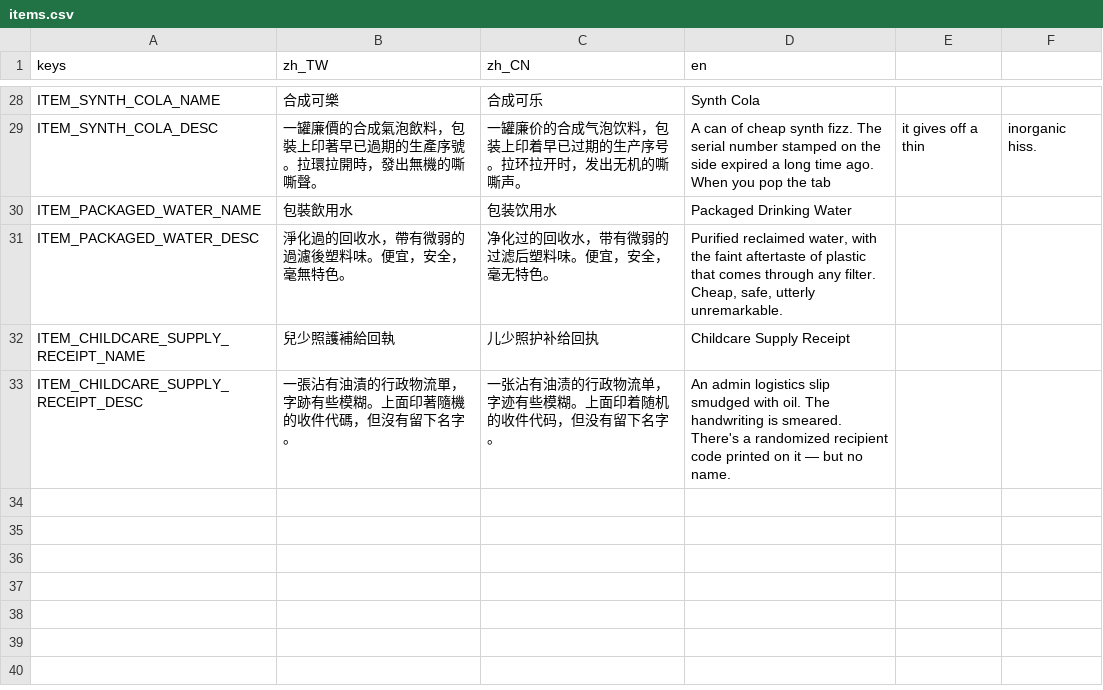
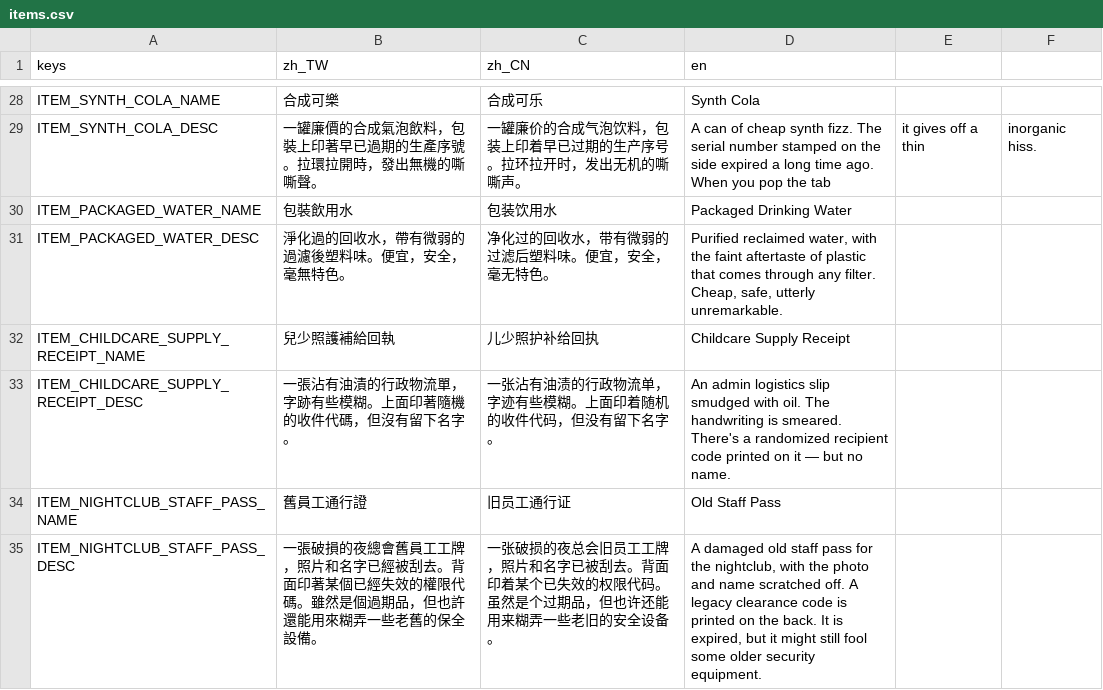
Before and after one commit to shellpig/After-The-Model, a CSV file: locale/items.csv, drawn as a sheet; only a part is shown, gaps mark what is left out; the diff names each change by its address in the sheet, - before the commit and + after, or states it on an @@ line.

Commit message:
feat: implement Phase 23-A & 23-B nightclub bodyguard skeleton, items, messages, translations, dialogue tree and tests

```diff
--- a/locale/items.csv
+++ b/locale/items.csv
+row 34: ITEM_NIGHTCLUB_STAFF_PASS_NAME | 舊員工通行證 | 旧员工通行证 | Old Staff Pass
+row 35: ITEM_NIGHTCLUB_STAFF_PASS_DESC | 一張破損的夜總會舊員工工牌，照片和名字已經被刮去。背面印著某個已經失效的權限代碼。雖然是個過期品，但也許還能用來糊弄一些老舊的保全設備。 | 一张破损的夜总会旧员工工牌，照片和名字已被刮去。背面印着某个已失效的权限代码。虽然是个过期品，但也许还能用来糊弄一些老旧的安全设备。 | A damaged old staff pass for the nightclub, with the photo and name scratched off. A legacy clearance code is printed on the back. It is expired, but it might still fool some older security equipment.
```
Also changed, not shown: locale/dialogue.csv, locale/story.csv, 10 other files.
